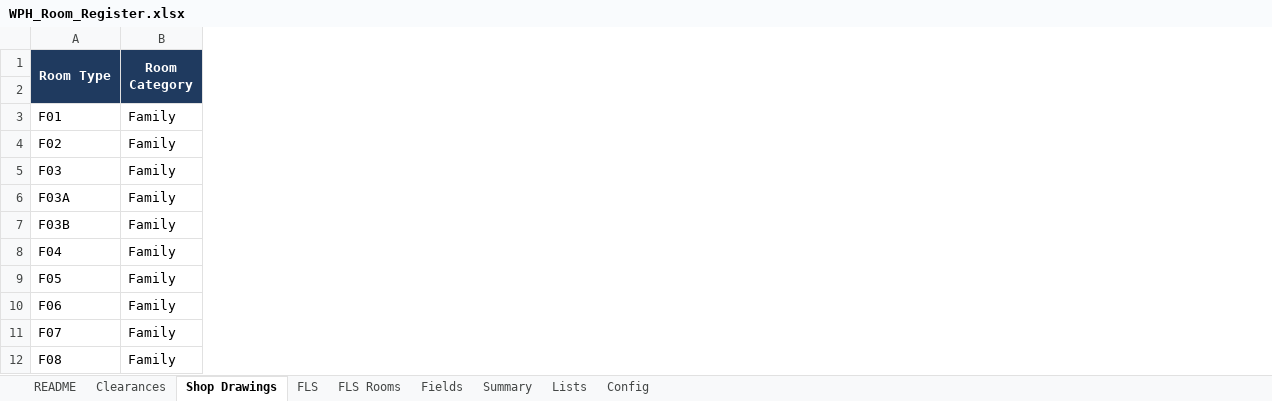
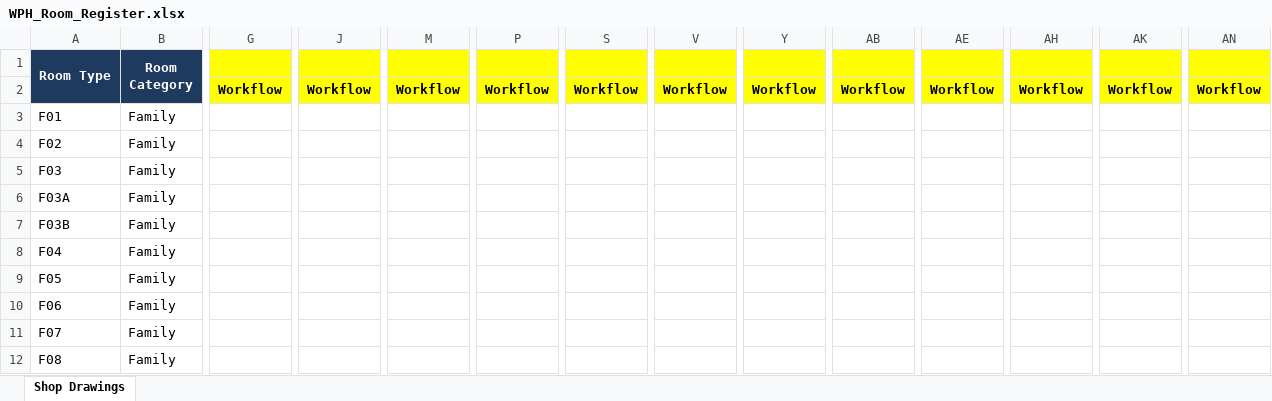
Before and after one commit to wph-bujv/wph-rooms, an Excel workbook: WPH_Room_Register.xlsx, sheet Shop Drawings, drawn as a sheet; only a part is shown, gaps mark what is left out; values as stored, in another font and other column widths than the file's, no borders; conditional formats not drawn; the diff names each change by its address in the sheet, - before the commit and + after, or states it on an @@ line.

```diff
--- a/WPH_Room_Register.xlsx (sheet Shop Drawings)
+++ b/WPH_Room_Register.xlsx (sheet Shop Drawings)
@@ sheet tab hidden: README @@
@@ sheet tab hidden: Clearances @@
@@ sheet tab hidden: FLS @@
@@ sheet tab hidden: FLS Rooms @@
@@ sheet tab hidden: Fields @@
@@ sheet tab hidden: Summary @@
@@ sheet tab hidden: Lists @@
@@ sheet tab hidden: Config @@
+column G, row 2: Workflow
+column J, row 2: Workflow
+column M, row 2: Workflow
+column P, row 2: Workflow
+column S, row 2: Workflow
+column V, row 2: Workflow
+column Y, row 2: Workflow
+column AB, row 2: Workflow
+column AE, row 2: Workflow
+column AH, row 2: Workflow
+column AK, row 2: Workflow
+column AN, row 2: Workflow
```
Also changed, not shown: 2 other files.
